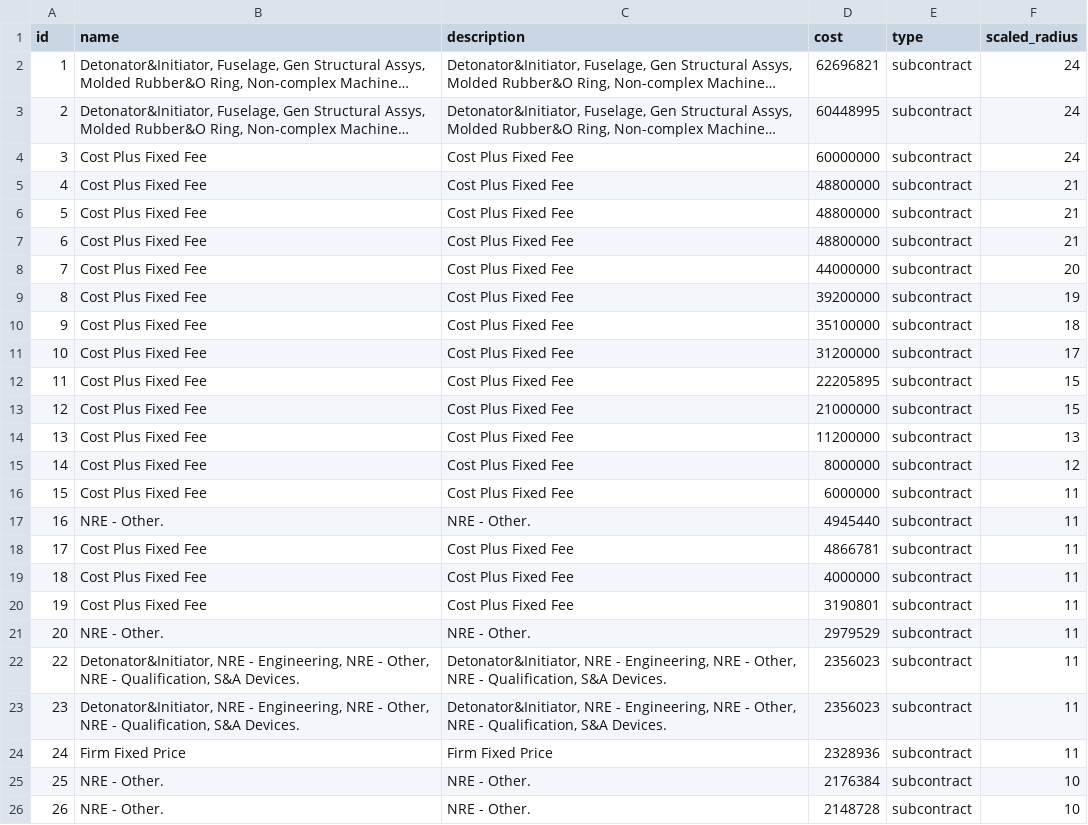
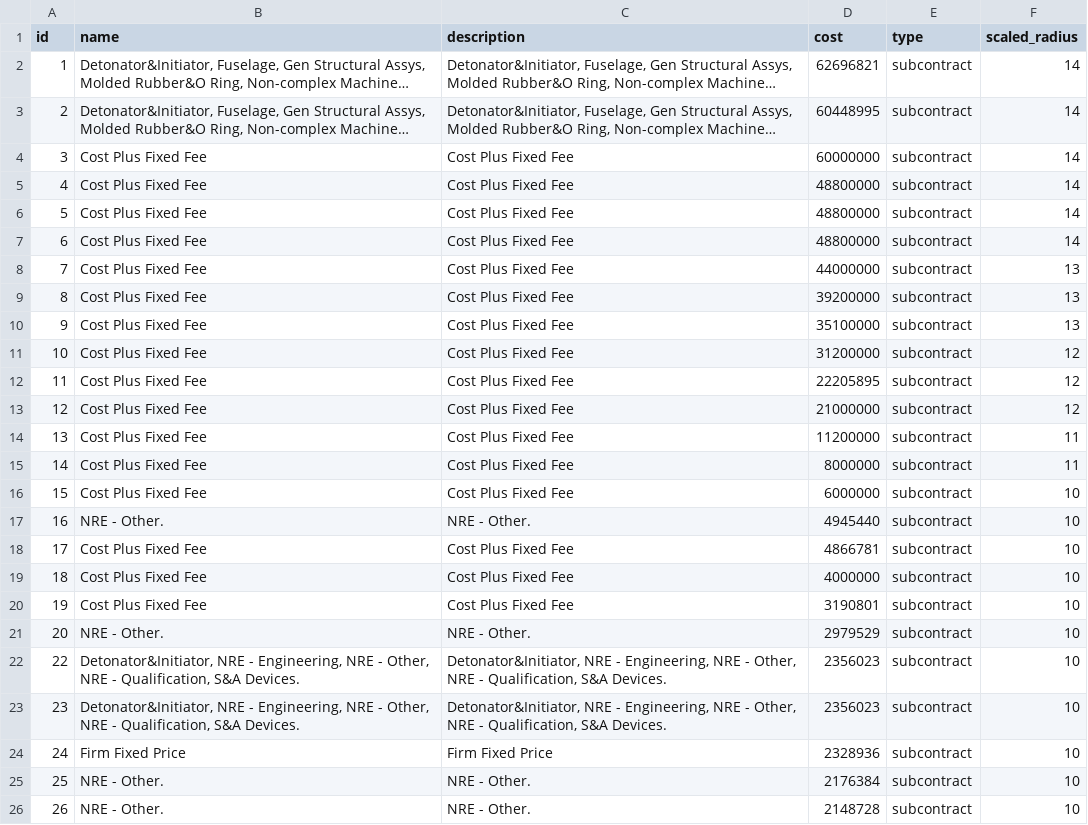
Before and after one commit to pastorsj/ScholarshipCompetition, a CSV file: visualization_data/all_costs.csv, drawn as a sheet; only a part is shown; long unchanged cells end in …; the diff covers the shown part only; the diff names each change by its address in the sheet, - before the commit and + after, or states it on an @@ line.

Commit message:
Continued data exploration, start NLP work

```diff
--- a/visualization_data/all_costs.csv
+++ b/visualization_data/all_costs.csv
-F2:F4 (scaled_radius): 24
+F2:F4 (scaled_radius): 14
-F5:F7 (scaled_radius): 21
+F5:F7 (scaled_radius): 14
-F8 (scaled_radius): 20
+F8 (scaled_radius): 13
-F9 (scaled_radius): 19
+F9 (scaled_radius): 13
-F10 (scaled_radius): 18
+F10 (scaled_radius): 13
-F11 (scaled_radius): 17
+F11 (scaled_radius): 12
-F12:F13 (scaled_radius): 15
+F12:F13 (scaled_radius): 12
-F14 (scaled_radius): 13
+F14 (scaled_radius): 11
-F15 (scaled_radius): 12
+F15 (scaled_radius): 11
-F16:F24 (scaled_radius): 11
+F16:F24 (scaled_radius): 10
```
Also changed, not shown: 17 edited cells elsewhere in this file, 8 other files.
